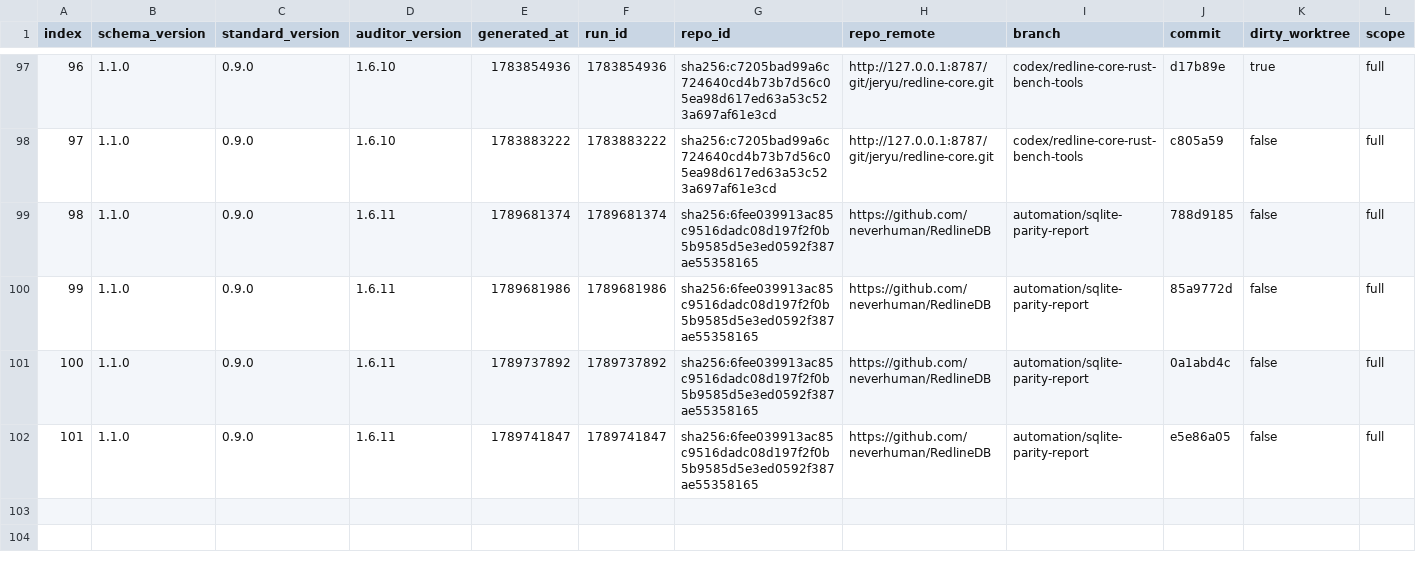
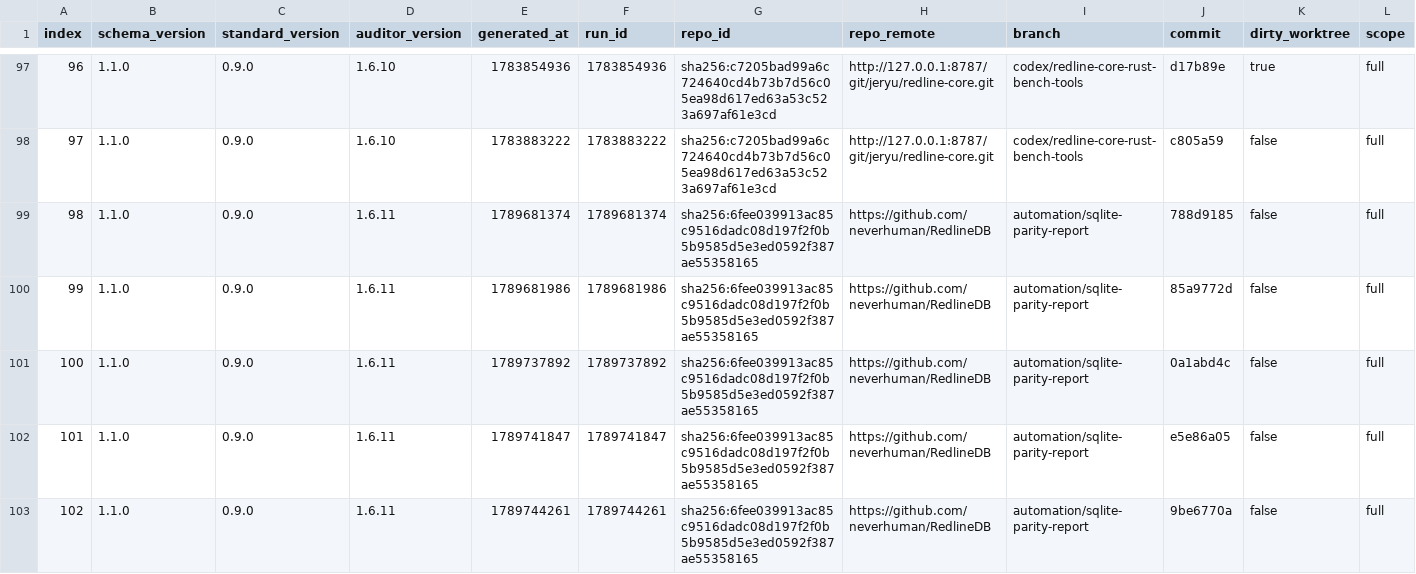
Before and after one commit to neverhuman/RedlineDB, a CSV file: .jankurai/score-history.csv, drawn as a sheet; only a part is shown, gaps mark what is left out; rows hold the shown columns only; the diff names each change by its address in the sheet, - before the commit and + after, or states it on an @@ line.

```diff
--- a/.jankurai/score-history.csv
+++ b/.jankurai/score-history.csv
+row 103: 102 | 1.1.0 | 0.9.0 | 1.6.11 | 1789744261 | 1789744261 | sha256:6fee039913ac85c9516dadc08d197f2f0b5b9585d5e3ed0592f387ae55358165 | https://github.com/neverhuman/RedlineDB | automation/sqlite-parity-report | 9be6770a | false | full
```
Also changed, not shown: benchmark-results/sqlite-parity/latest/ranked.csv, 13 other files.
